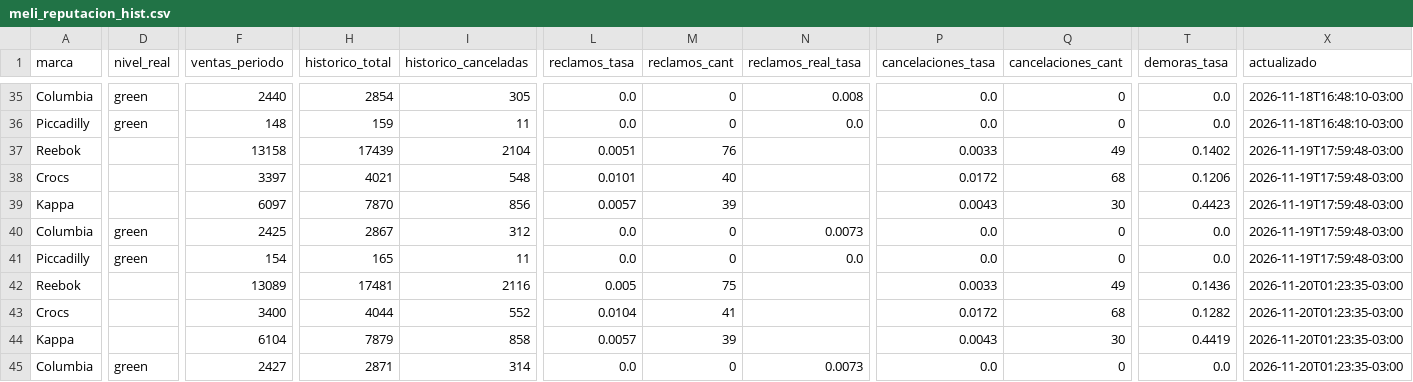
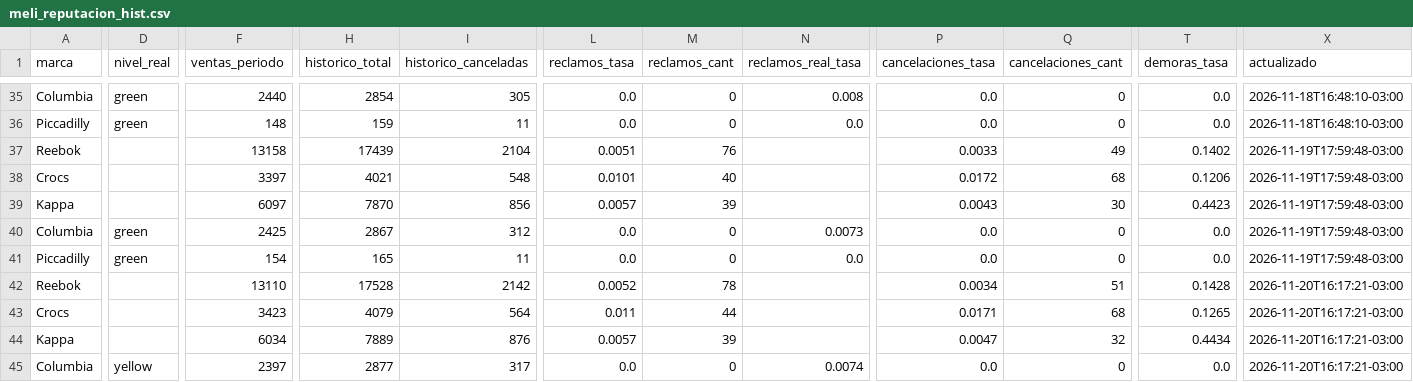
Before and after one commit to lucasrulo/dashboard-distrinando, a CSV file: meli_reputacion_hist.csv, drawn as a sheet; only a part is shown, gaps mark what is left out; the diff covers the shown part only; the diff names each change by its address in the sheet, - before the commit and + after, or states it on an @@ line.

```diff
--- a/meli_reputacion_hist.csv
+++ b/meli_reputacion_hist.csv
-F42 (ventas_periodo): 13089
+F42 (ventas_periodo): 13110
-H42 (historico_total): 17481
+H42 (historico_total): 17528
-I42 (historico_canceladas): 2116
+I42 (historico_canceladas): 2142
-L42 (reclamos_tasa): 0.005
+L42 (reclamos_tasa): 0.0052
-M42 (reclamos_cant): 75
+M42 (reclamos_cant): 78
-P42 (cancelaciones_tasa): 0.0033
+P42 (cancelaciones_tasa): 0.0034
-Q42 (cancelaciones_cant): 49
+Q42 (cancelaciones_cant): 51
-T42 (demoras_tasa): 0.1436
+T42 (demoras_tasa): 0.1428
-X42:X45 (actualizado): 2026-11-20T01:23:35-03:00
+X42:X45 (actualizado): 2026-11-20T16:17:21-03:00
-F43 (ventas_periodo): 3400
+F43 (ventas_periodo): 3423
-H43 (historico_total): 4044
+H43 (historico_total): 4079
-I43 (historico_canceladas): 552
+I43 (historico_canceladas): 564
-L43 (reclamos_tasa): 0.0104
+L43 (reclamos_tasa): 0.011
-M43 (reclamos_cant): 41
+M43 (reclamos_cant): 44
-P43 (cancelaciones_tasa): 0.0172
+P43 (cancelaciones_tasa): 0.0171
-T43 (demoras_tasa): 0.1282
+T43 (demoras_tasa): 0.1265
-F44 (ventas_periodo): 6104
+F44 (ventas_periodo): 6034
-H44 (historico_total): 7879
+H44 (historico_total): 7889
-I44 (historico_canceladas): 858
+I44 (historico_canceladas): 876
-P44 (cancelaciones_tasa): 0.0043
+P44 (cancelaciones_tasa): 0.0047
-Q44 (cancelaciones_cant): 30
+Q44 (cancelaciones_cant): 32
-T44 (demoras_tasa): 0.4419
+T44 (demoras_tasa): 0.4434
-D45 (nivel_real): green
+D45 (nivel_real): yellow
-F45 (ventas_periodo): 2427
+F45 (ventas_periodo): 2397
-H45 (historico_total): 2871
+H45 (historico_total): 2877
-I45 (historico_canceladas): 314
+I45 (historico_canceladas): 317
-N45 (reclamos_real_tasa): 0.0073
+N45 (reclamos_real_tasa): 0.0074
```
Also changed, not shown: 8 edited cells elsewhere in this file, clientes_cohortes.csv, meli_ads_campanias.csv, 9 other files.
